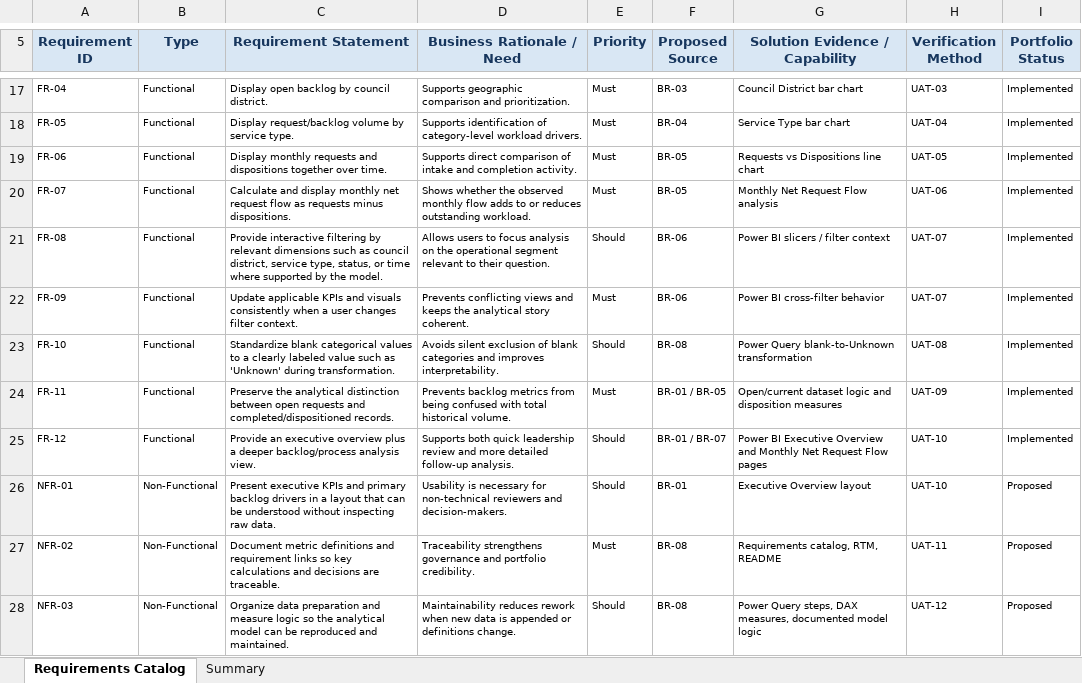
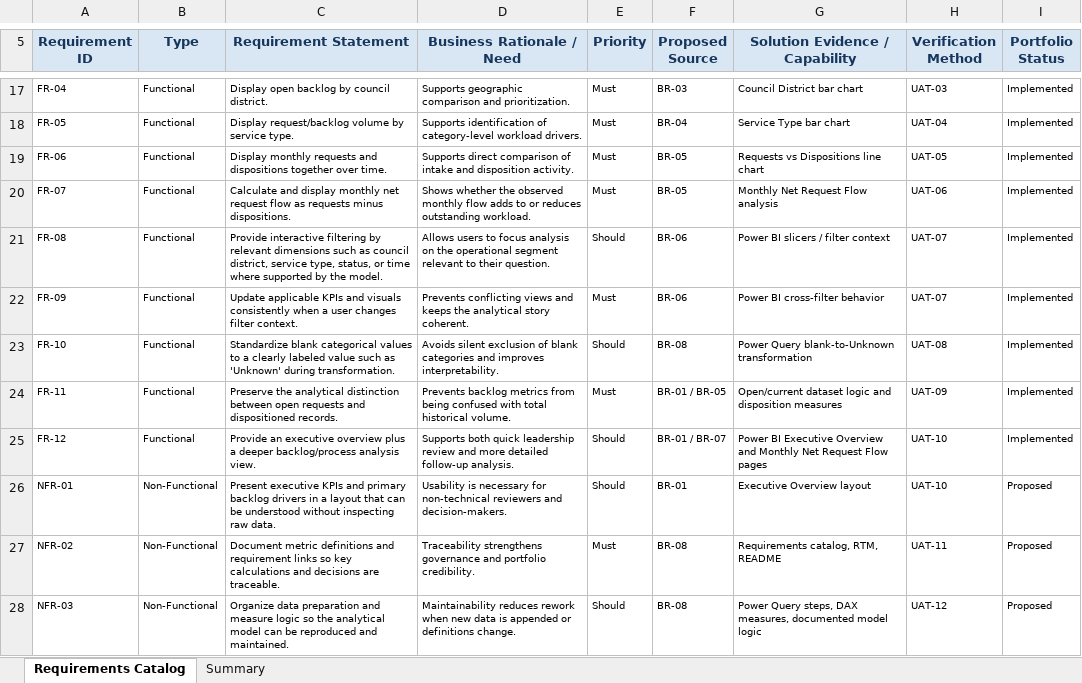
Before and after one commit to ChaseBrangham/san-diego-service-operations-business-analysis, an Excel workbook: requirements/05_Requirements_Catalog.xlsx, sheet Requirements Catalog, drawn as a sheet; only a part is shown, gaps mark what is left out; values as stored, in another font and other column widths than the file's, no borders; conditional formats and table styles not drawn; the diff names each change by its address in the sheet, - before the commit and + after, or states it on an @@ line.

```diff
--- a/requirements/05_Requirements_Catalog.xlsx (sheet Requirements Catalog)
+++ b/requirements/05_Requirements_Catalog.xlsx (sheet Requirements Catalog)
-D19 (Business Rationale / Need): …intake and completion activity.
+D19 (Business Rationale / Need): …intake and disposition activity.
-C24 (Requirement Statement): …requests and completed/dispositioned records.
+C24 (Requirement Statement): …requests and dispositioned records.
```
Also changed, not shown: testing/08_UAT_Plan_and_Test_Cases.xlsx, 11 other files.
